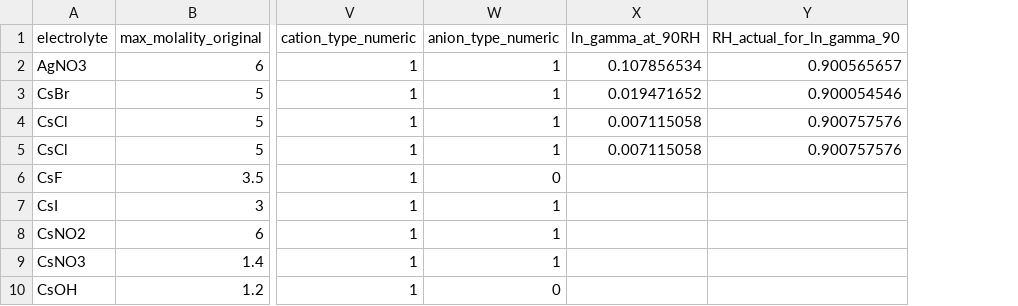
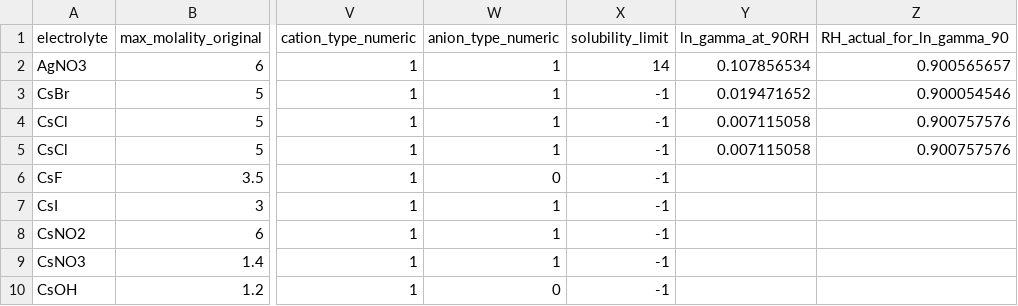
Before and after one commit to clara-o-d/hygroscopic-salts, a CSV file: data/baseline_numeric_only.csv, drawn as a sheet; only a part is shown, gaps mark what is left out; the diff names each change by its address in the sheet, - before the commit and + after, or states it on an @@ line.

Commit message:
add solubility comparison

```diff
--- a/data/baseline_numeric_only.csv
+++ b/data/baseline_numeric_only.csv
+column X (solubility_limit), rows 2-10: 14 | -1 | -1 | -1 | -1 | -1 | -1 | -1 | -1
```
Also changed, not shown: 5 other files.
